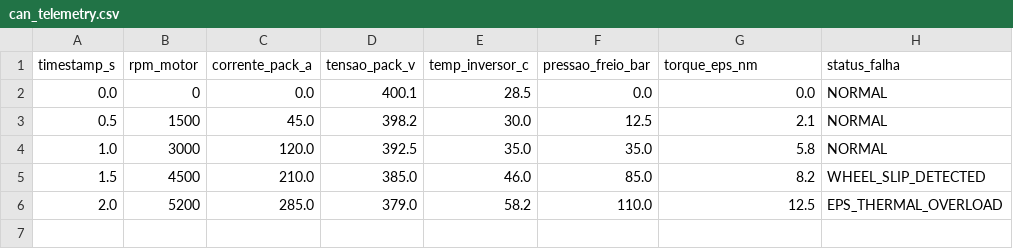
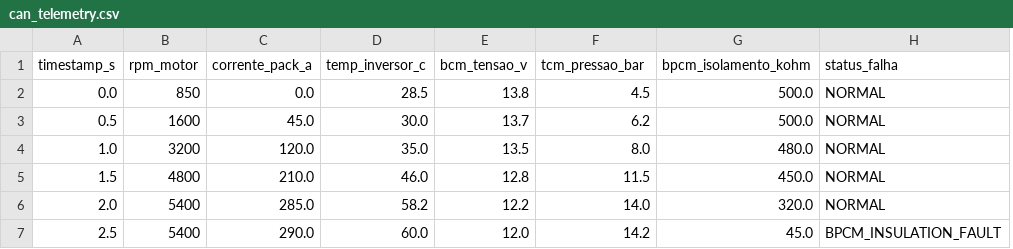
Before and after one commit to marleyrosa/MarleyOS, a CSV file: module_2_mcp/data/can_telemetry.csv, drawn as a sheet; removed rows and columns are numbered as before the commit, all else as after; the diff names each change by its address in the sheet, - before the commit and + after, or states it on an @@ line.

```diff
--- a/module_2_mcp/data/can_telemetry.csv
+++ b/module_2_mcp/data/can_telemetry.csv
-column D (tensao_pack_v), rows 2-6: 400.1 | 398.2 | 392.5 | 385.0 | 379.0
+column E (bcm_tensao_v), rows 2-6: 13.8 | 13.7 | 13.5 | 12.8 | 12.2
-F1: pressao_freio_bar
+F1: tcm_pressao_bar
-G1: torque_eps_nm
+G1: bpcm_isolamento_kohm
-B2 (rpm_motor): 0
+B2 (rpm_motor): 850
-F2 (tcm_pressao_bar): 0.0
+F2 (tcm_pressao_bar): 4.5
-G2 (bpcm_isolamento_kohm): 0.0
+G2 (bpcm_isolamento_kohm): 500.0
-B3 (rpm_motor): 1500
+B3 (rpm_motor): 1600
-F3 (tcm_pressao_bar): 12.5
+F3 (tcm_pressao_bar): 6.2
-G3 (bpcm_isolamento_kohm): 2.1
+G3 (bpcm_isolamento_kohm): 500.0
-B4 (rpm_motor): 3000
+B4 (rpm_motor): 3200
-F4 (tcm_pressao_bar): 35.0
+F4 (tcm_pressao_bar): 8.0
-G4 (bpcm_isolamento_kohm): 5.8
+G4 (bpcm_isolamento_kohm): 480.0
-B5 (rpm_motor): 4500
+B5 (rpm_motor): 4800
-F5 (tcm_pressao_bar): 85.0
+F5 (tcm_pressao_bar): 11.5
-G5 (bpcm_isolamento_kohm): 8.2
+G5 (bpcm_isolamento_kohm): 450.0
-H5 (status_falha): WHEEL_SLIP_DETECTED
+H5 (status_falha): NORMAL
-B6 (rpm_motor): 5200
+B6 (rpm_motor): 5400
-F6 (tcm_pressao_bar): 110.0
+F6 (tcm_pressao_bar): 14.0
-G6 (bpcm_isolamento_kohm): 12.5
+G6 (bpcm_isolamento_kohm): 320.0
-H6 (status_falha): EPS_THERMAL_OVERLOAD
+H6 (status_falha): NORMAL
+row 7: 2.5 | 5400 | 290.0 | 60.0 | 12.0 | 14.2 | 45.0 | BPCM_INSULATION_FAULT
```
Also changed, not shown: module_1_rag/data/obd_dtc_codes.csv, 4 other files.
